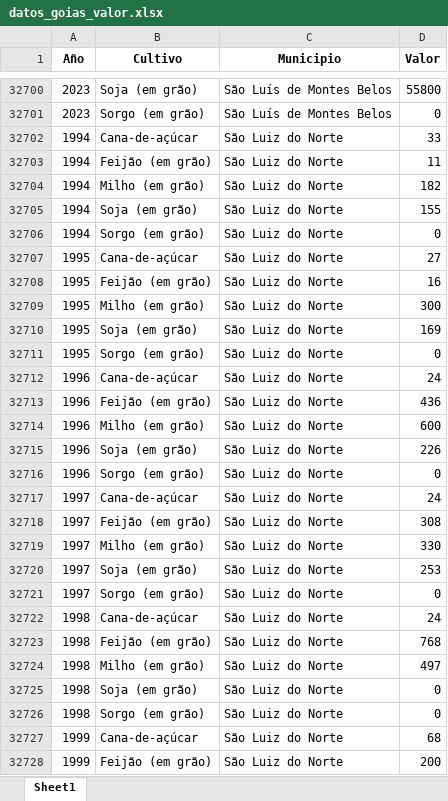
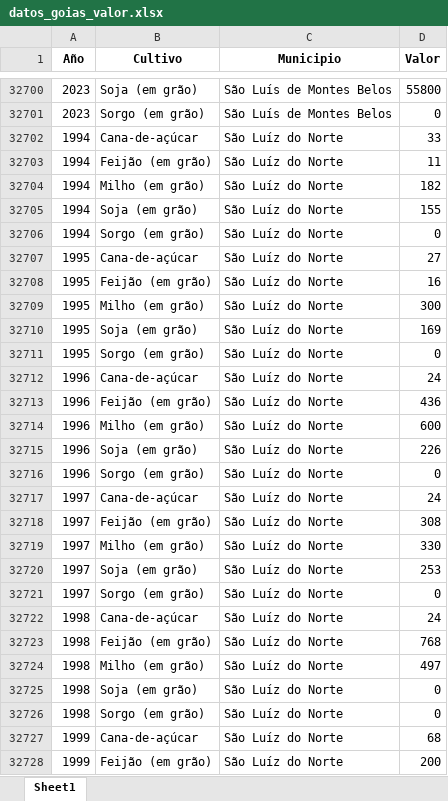
Before and after one commit to OscarIvaVP/dashboard-agricola-goias, an Excel workbook: data/datos_goias_valor.xlsx, sheet Sheet1, drawn as a sheet; only a part is shown, gaps mark what is left out; values as stored, in another font and other column widths than the file's, no borders; the diff covers the shown part only; the diff names each change by its address in the sheet, - before the commit and + after, or states it on an @@ line.

```diff
--- a/data/datos_goias_valor.xlsx (sheet Sheet1)
+++ b/data/datos_goias_valor.xlsx (sheet Sheet1)
-C32702:C32728 (Municipio): São Luiz do Norte
+C32702:C32728 (Municipio): São Luíz do Norte
```
Also changed, not shown: 123 edited cells elsewhere in this sheet, 6 other files.
